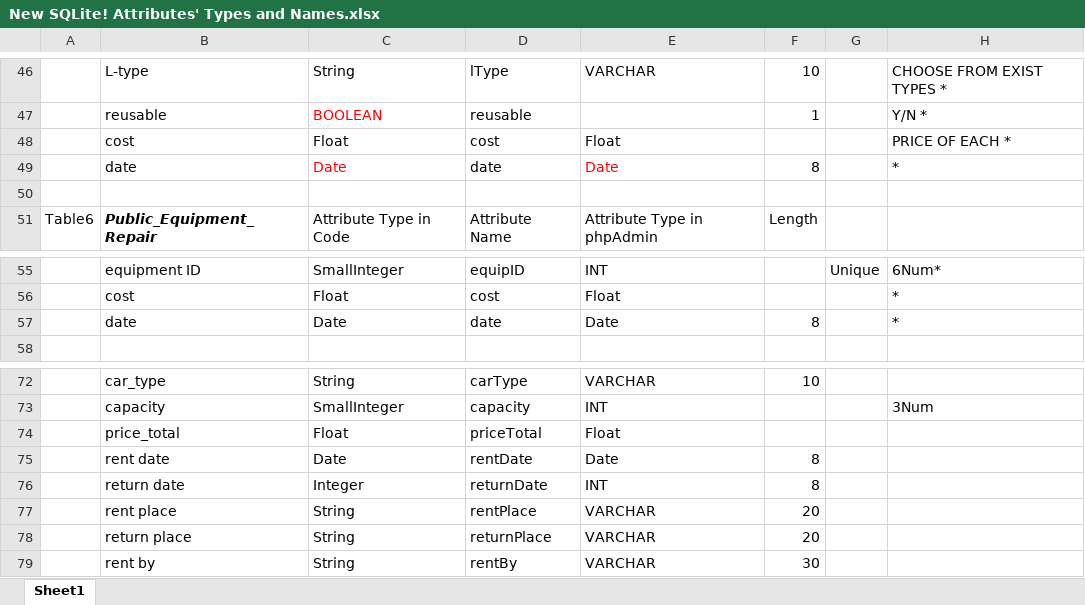
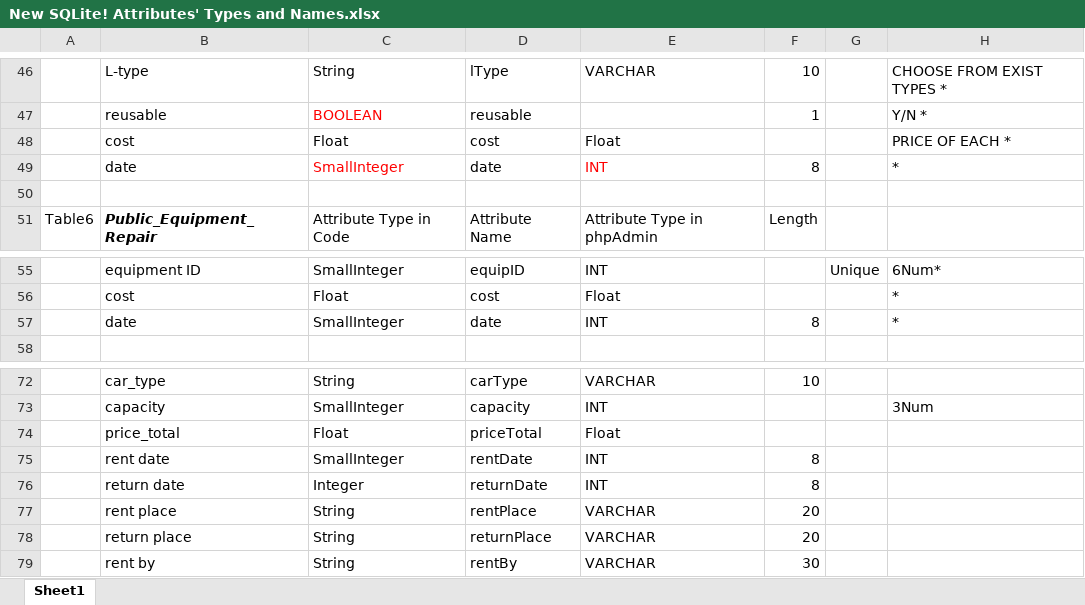
Before and after one commit to danielwwong/hotelmanager, an Excel workbook: New SQLite! Attributes' Types and Names.xlsx, sheet Sheet1, drawn as a sheet; only a part is shown, gaps mark what is left out; values as stored, in another font and other column widths than the file's, no borders; the diff covers the shown part only; the diff names each change by its address in the sheet, - before the commit and + after, or states it on an @@ line.

```diff
--- a/New SQLite! Attributes' Types and Names.xlsx (sheet Sheet1)
+++ b/New SQLite! Attributes' Types and Names.xlsx (sheet Sheet1)
-C49: Date
+C49: SmallInteger
-E49: Date
+E49: INT
-C57: Date
+C57: SmallInteger
-E57: Date
+E57: INT
-C75: Date
+C75: SmallInteger
-E75: Date
+E75: INT
```
Also changed, not shown: 1 added row, 1 removed row and 21 edited cells elsewhere in this sheet, 3 other files.
